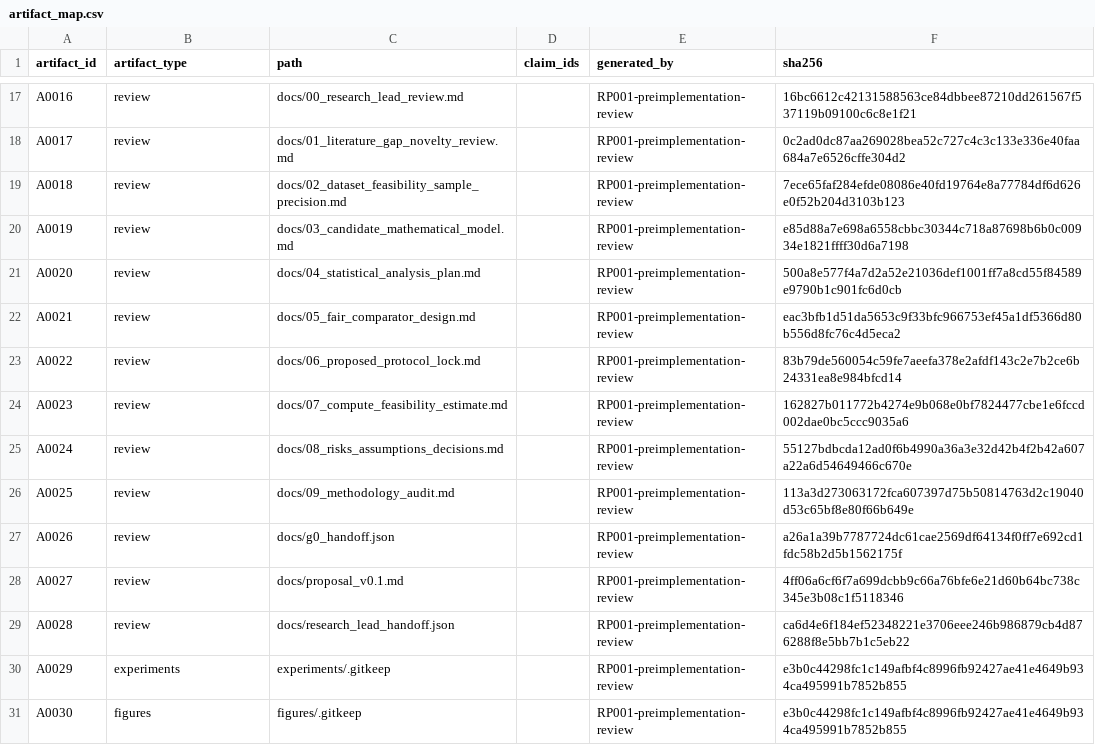
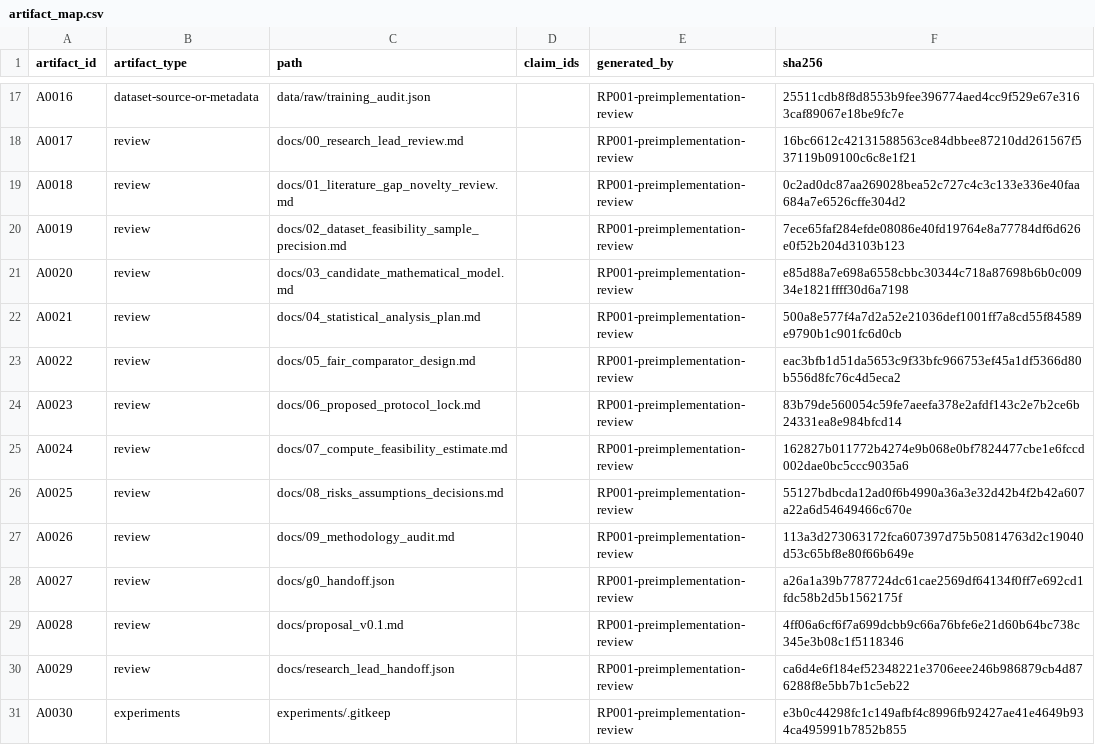
Before and after one commit to mrraihan29/RP-001_Bayesian_RUL_Reliability, a CSV file: research/artifact_map.csv, drawn as a sheet; only a part is shown, gaps mark what is left out; the diff covers the shown part only; the diff names each change by its address in the sheet, - before the commit and + after, or states it on an @@ line.

Commit message:
chore: preserve review hashes and snapshot provenance

```diff
--- a/research/artifact_map.csv
+++ b/research/artifact_map.csv
-B17 (artifact_type): review
+B17 (artifact_type): dataset-source-or-metadata
-C17 (path): docs/00_research_lead_review.md
+C17 (path): data/raw/training_audit.json
-F17 (sha256): 16bc6612c42131588563ce84dbbee87210dd261567f537119b09100c6c8e1f21
+F17 (sha256): 25511cdb8f8d8553b9fee396774aed4cc9f529e67e3163caf89067e18be9fc7e
-C18 (path): docs/01_literature_gap_novelty_review.md
+C18 (path): docs/00_research_lead_review.md
-F18 (sha256): 0c2ad0dc87aa269028bea52c727c4c3c133e336e40faa684a7e6526cffe304d2
+F18 (sha256): 16bc6612c42131588563ce84dbbee87210dd261567f537119b09100c6c8e1f21
-C19 (path): docs/02_dataset_feasibility_sample_precision.md
+C19 (path): docs/01_literature_gap_novelty_review.md
-F19 (sha256): 7ece65faf284efde08086e40fd19764e8a77784df6d626e0f52b204d3103b123
+F19 (sha256): 0c2ad0dc87aa269028bea52c727c4c3c133e336e40faa684a7e6526cffe304d2
-C20 (path): docs/03_candidate_mathematical_model.md
+C20 (path): docs/02_dataset_feasibility_sample_precision.md
-F20 (sha256): e85d88a7e698a6558cbbc30344c718a87698b6b0c00934e1821ffff30d6a7198
+F20 (sha256): 7ece65faf284efde08086e40fd19764e8a77784df6d626e0f52b204d3103b123
-C21 (path): docs/04_statistical_analysis_plan.md
+C21 (path): docs/03_candidate_mathematical_model.md
-F21 (sha256): 500a8e577f4a7d2a52e21036def1001ff7a8cd55f84589e9790b1c901fc6d0cb
+F21 (sha256): e85d88a7e698a6558cbbc30344c718a87698b6b0c00934e1821ffff30d6a7198
-C22 (path): docs/05_fair_comparator_design.md
+C22 (path): docs/04_statistical_analysis_plan.md
-F22 (sha256): eac3bfb1d51da5653c9f33bfc966753ef45a1df5366d80b556d8fc76c4d5eca2
+F22 (sha256): 500a8e577f4a7d2a52e21036def1001ff7a8cd55f84589e9790b1c901fc6d0cb
-C23 (path): docs/06_proposed_protocol_lock.md
+C23 (path): docs/05_fair_comparator_design.md
-F23 (sha256): 83b79de560054c59fe7aeefa378e2afdf143c2e7b2ce6b24331ea8e984bfcd14
+F23 (sha256): eac3bfb1d51da5653c9f33bfc966753ef45a1df5366d80b556d8fc76c4d5eca2
-C24 (path): docs/07_compute_feasibility_estimate.md
+C24 (path): docs/06_proposed_protocol_lock.md
-F24 (sha256): 162827b011772b4274e9b068e0bf7824477cbe1e6fccd002dae0bc5ccc9035a6
+F24 (sha256): 83b79de560054c59fe7aeefa378e2afdf143c2e7b2ce6b24331ea8e984bfcd14
-C25 (path): docs/08_risks_assumptions_decisions.md
+C25 (path): docs/07_compute_feasibility_estimate.md
-F25 (sha256): 55127bdbcda12ad0f6b4990a36a3e32d42b4f2b42a607a22a6d54649466c670e
+F25 (sha256): 162827b011772b4274e9b068e0bf7824477cbe1e6fccd002dae0bc5ccc9035a6
-C26 (path): docs/09_methodology_audit.md
+C26 (path): docs/08_risks_assumptions_decisions.md
-F26 (sha256): 113a3d273063172fca607397d75b50814763d2c19040d53c65bf8e80f66b649e
+F26 (sha256): 55127bdbcda12ad0f6b4990a36a3e32d42b4f2b42a607a22a6d54649466c670e
-C27 (path): docs/g0_handoff.json
+C27 (path): docs/09_methodology_audit.md
-F27 (sha256): a26a1a39b7787724dc61cae2569df64134f0ff7e692cd1fdc58b2d5b1562175f
+F27 (sha256): 113a3d273063172fca607397d75b50814763d2c19040d53c65bf8e80f66b649e
-C28 (path): docs/proposal_v0.1.md
+C28 (path): docs/g0_handoff.json
-F28 (sha256): 4ff06a6cf6f7a699dcbb9c66a76bfe6e21d60b64bc738c345e3b08c1f5118346
+F28 (sha256): a26a1a39b7787724dc61cae2569df64134f0ff7e692cd1fdc58b2d5b1562175f
-C29 (path): docs/research_lead_handoff.json
+C29 (path): docs/proposal_v0.1.md
-F29 (sha256): ca6d4e6f184ef52348221e3706eee246b986879cb4d876288f8e5bb7b1c5eb22
+F29 (sha256): 4ff06a6cf6f7a699dcbb9c66a76bfe6e21d60b64bc738c345e3b08c1f5118346
-B30 (artifact_type): experiments
+B30 (artifact_type): review
-C30 (path): experiments/.gitkeep
+C30 (path): docs/research_lead_handoff.json
-F30 (sha256): e3b0c44298fc1c149afbf4c8996fb92427ae41e4649b934ca495991b7852b855
+F30 (sha256): ca6d4e6f184ef52348221e3706eee246b986879cb4d876288f8e5bb7b1c5eb22
-B31 (artifact_type): figures
+B31 (artifact_type): experiments
-C31 (path): figures/.gitkeep
+C31 (path): experiments/.gitkeep
```
Also changed, not shown: 2 added rows and 120 edited cells elsewhere in this file, research/claim_ledger.csv, research/literature_ledger.csv, 32 other files.
